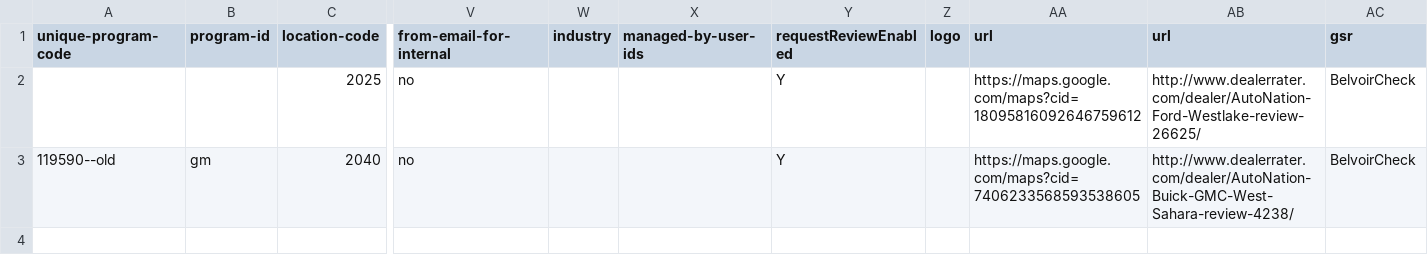
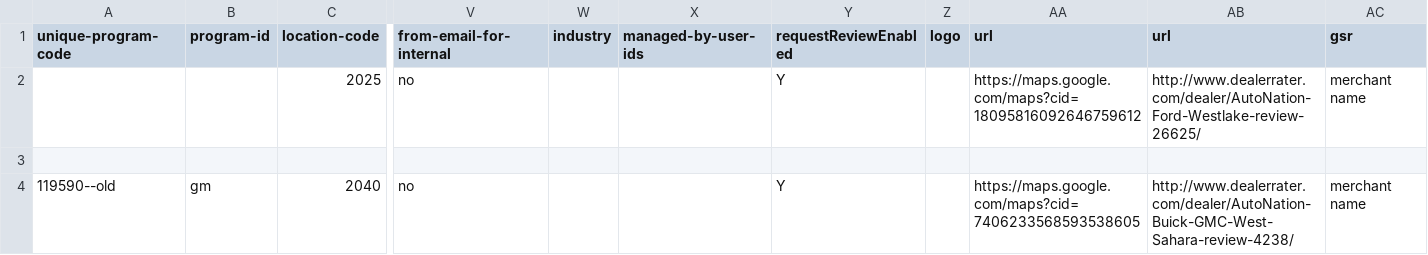
Before and after one commit to Suganyakanagavel/test, a CSV file: testWithgsr.csv, drawn as a sheet; only a part is shown, gaps mark what is left out; addresses are those after the commit; rows hold the shown columns only; the diff names each change by its address in the sheet, - before the commit and + after, or states it on an @@ line.

Commit message:
Update testWithgsr.csv

```diff
--- a/testWithgsr.csv
+++ b/testWithgsr.csv
-AC2 (gsr): BelvoirCheck
+AC2 (gsr): merchant name
+row 3: (empty)
-AC4 (gsr): BelvoirCheck
+AC4 (gsr): merchant name
```
